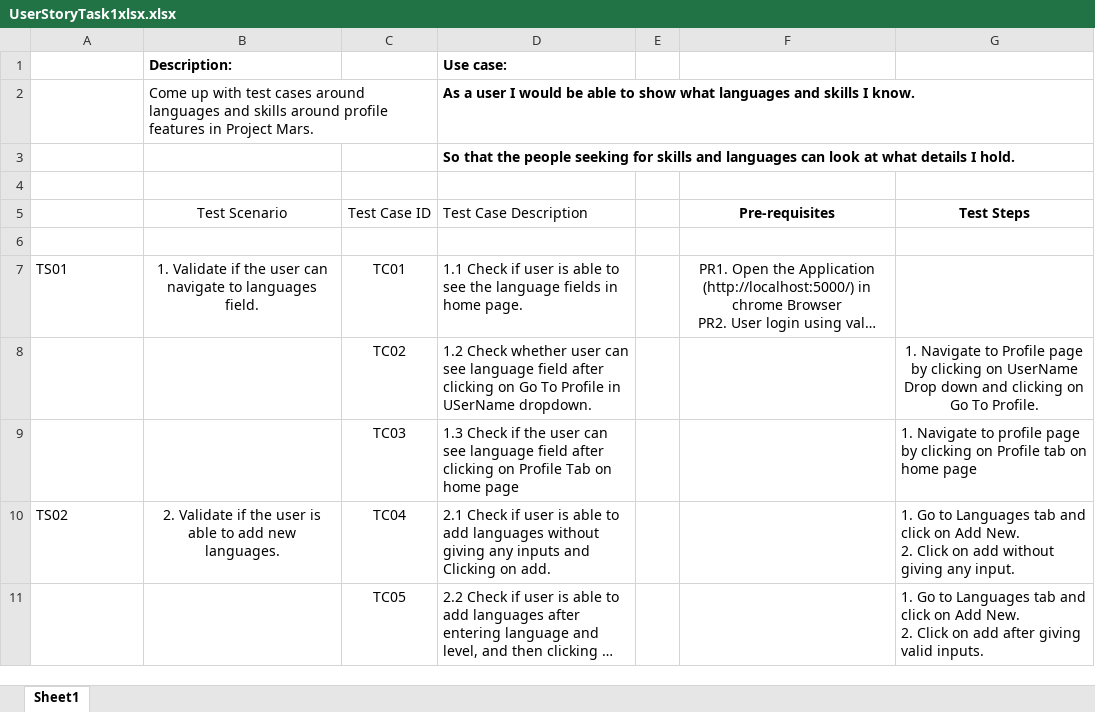
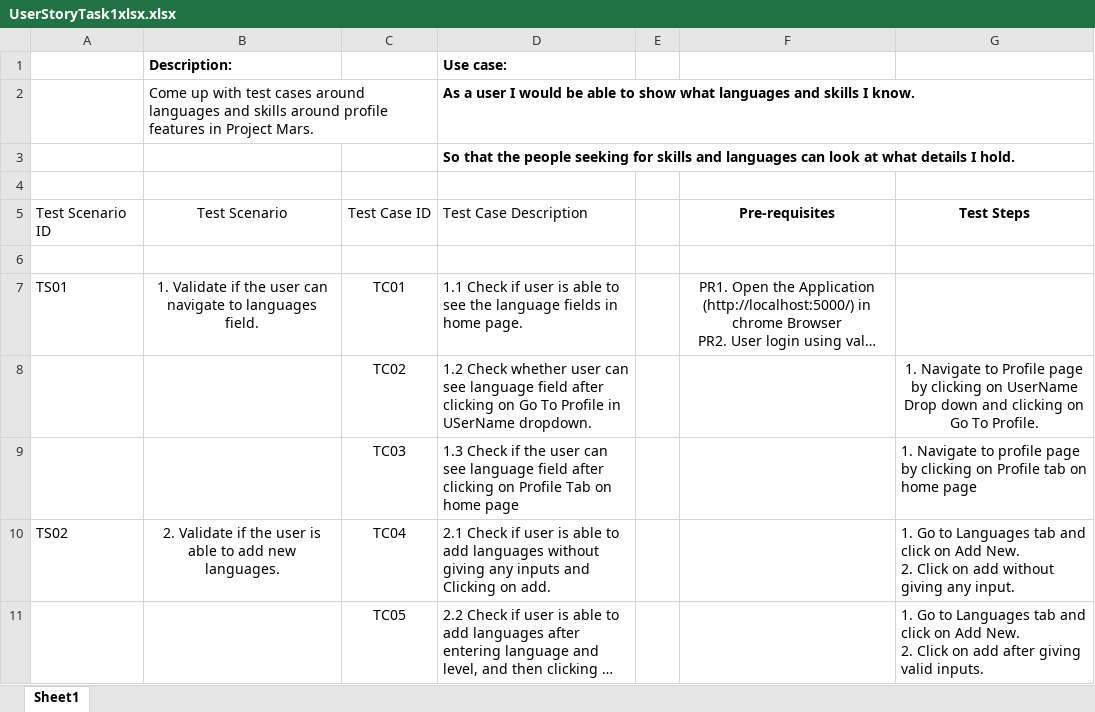
Before and after one commit to VenkataSriA/InternshipMVP, an Excel workbook: UserStoryTask1xlsx.xlsx, sheet Sheet1, drawn as a sheet; only a part is shown; long unchanged cells end in …; values as stored, in another font and other column widths than the file's, no borders; the diff names each change by its address in the sheet, - before the commit and + after, or states it on an @@ line.

Commit message:
modified excel trying to do pr

```diff
--- a/UserStoryTask1xlsx.xlsx (sheet Sheet1)
+++ b/UserStoryTask1xlsx.xlsx (sheet Sheet1)
-A5: (empty)
+A5: Test Scenario ID
```
